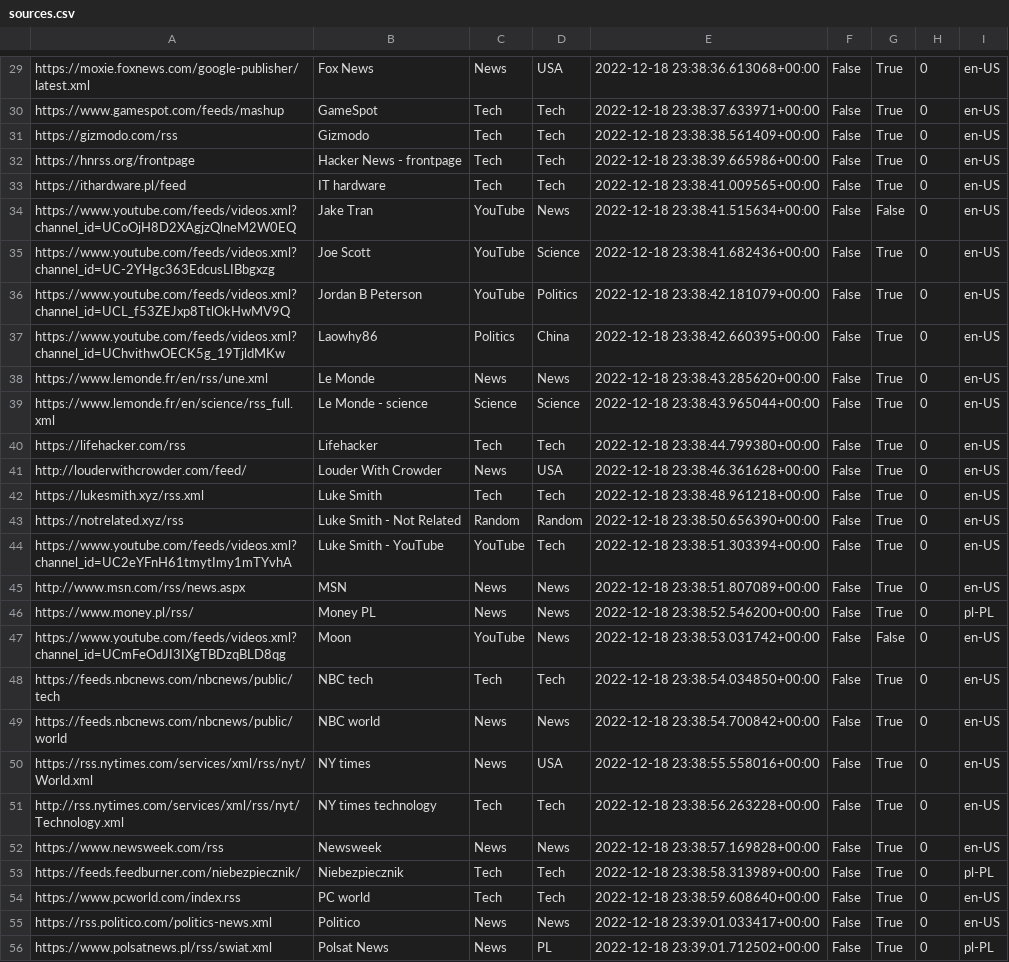
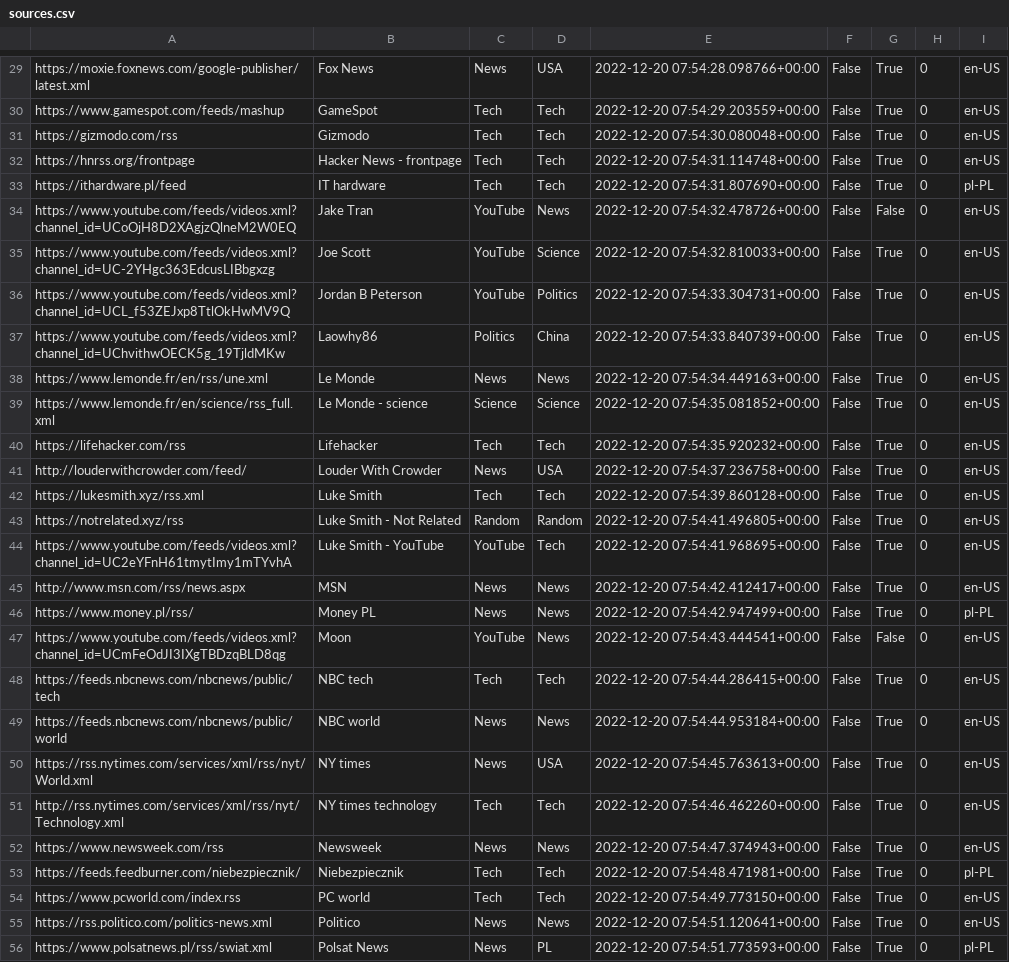
Before and after one commit to rumca-js/RSS-Link-Database, a CSV file: sources.csv, drawn as a sheet; only a part is shown, gaps mark what is left out; the diff covers the shown part only; the diff names each change by its address in the sheet, - before the commit and + after, or states it on an @@ line.

```diff
--- a/sources.csv
+++ b/sources.csv
-E29: 2022-12-18 23:38:36.613068+00:00
+E29: 2022-12-20 07:54:28.098766+00:00
-E30: 2022-12-18 23:38:37.633971+00:00
+E30: 2022-12-20 07:54:29.203559+00:00
-E31: 2022-12-18 23:38:38.561409+00:00
+E31: 2022-12-20 07:54:30.080048+00:00
-E32: 2022-12-18 23:38:39.665986+00:00
+E32: 2022-12-20 07:54:31.114748+00:00
-E33: 2022-12-18 23:38:41.009565+00:00
+E33: 2022-12-20 07:54:31.807690+00:00
-I33: en-US
+I33: pl-PL
-E34: 2022-12-18 23:38:41.515634+00:00
+E34: 2022-12-20 07:54:32.478726+00:00
-E35: 2022-12-18 23:38:41.682436+00:00
+E35: 2022-12-20 07:54:32.810033+00:00
-E36: 2022-12-18 23:38:42.181079+00:00
+E36: 2022-12-20 07:54:33.304731+00:00
-E37: 2022-12-18 23:38:42.660395+00:00
+E37: 2022-12-20 07:54:33.840739+00:00
-E38: 2022-12-18 23:38:43.285620+00:00
+E38: 2022-12-20 07:54:34.449163+00:00
-E39: 2022-12-18 23:38:43.965044+00:00
+E39: 2022-12-20 07:54:35.081852+00:00
-E40: 2022-12-18 23:38:44.799380+00:00
+E40: 2022-12-20 07:54:35.920232+00:00
-E41: 2022-12-18 23:38:46.361628+00:00
+E41: 2022-12-20 07:54:37.236758+00:00
-E42: 2022-12-18 23:38:48.961218+00:00
+E42: 2022-12-20 07:54:39.860128+00:00
-E43: 2022-12-18 23:38:50.656390+00:00
+E43: 2022-12-20 07:54:41.496805+00:00
-E44: 2022-12-18 23:38:51.303394+00:00
+E44: 2022-12-20 07:54:41.968695+00:00
-E45: 2022-12-18 23:38:51.807089+00:00
+E45: 2022-12-20 07:54:42.412417+00:00
-E46: 2022-12-18 23:38:52.546200+00:00
+E46: 2022-12-20 07:54:42.947499+00:00
-E47: 2022-12-18 23:38:53.031742+00:00
+E47: 2022-12-20 07:54:43.444541+00:00
-E48: 2022-12-18 23:38:54.034850+00:00
+E48: 2022-12-20 07:54:44.286415+00:00
-E49: 2022-12-18 23:38:54.700842+00:00
+E49: 2022-12-20 07:54:44.953184+00:00
-E50: 2022-12-18 23:38:55.558016+00:00
+E50: 2022-12-20 07:54:45.763613+00:00
-E51: 2022-12-18 23:38:56.263228+00:00
+E51: 2022-12-20 07:54:46.462260+00:00
-E52: 2022-12-18 23:38:57.169828+00:00
+E52: 2022-12-20 07:54:47.374943+00:00
-E53: 2022-12-18 23:38:58.313989+00:00
+E53: 2022-12-20 07:54:48.471981+00:00
-E54: 2022-12-18 23:38:59.608640+00:00
+E54: 2022-12-20 07:54:49.773150+00:00
-E55: 2022-12-18 23:39:01.033417+00:00
+E55: 2022-12-20 07:54:51.120641+00:00
-E56: 2022-12-18 23:39:01.712502+00:00
+E56: 2022-12-20 07:54:51.773593+00:00
```
Also changed, not shown: 71 edited cells elsewhere in this file, 9 other files.
